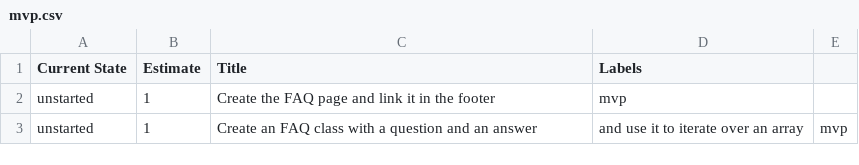
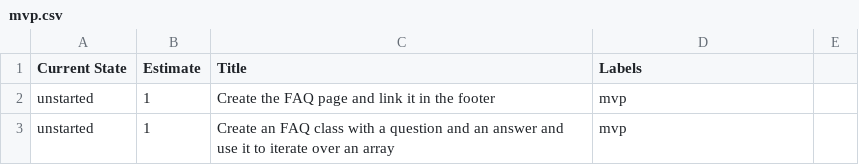
Before and after one commit to gSchool/boulder-g4-assets, a CSV file: gCamp/0050-faqs/mvp.csv, drawn as a sheet; removed rows and columns are numbered as before the commit, all else as after; the diff names each change by its address in the sheet, - before the commit and + after, or states it on an @@ line.

Commit message:
removed comma

```diff
--- a/gCamp/0050-faqs/mvp.csv
+++ b/gCamp/0050-faqs/mvp.csv
-row 3: unstarted | 1 | Create an FAQ class with a question and an answer | and use it to iterate over an array | mvp
+row 3: unstarted | 1 | Create an FAQ class with a question and an answer and use it to iterate over an array | mvp
```
